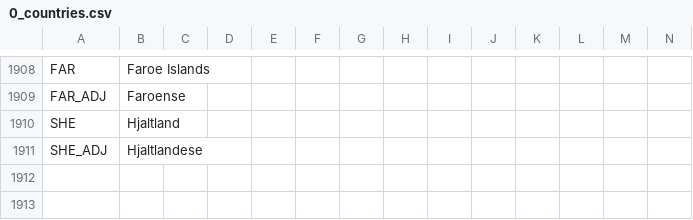
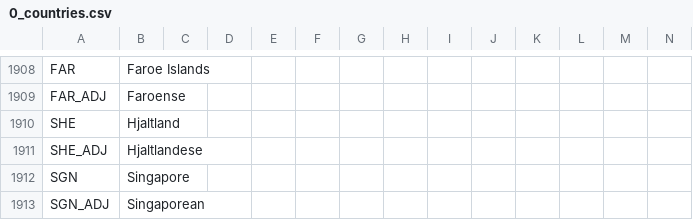
Before and after one commit to Nivaturimika/DoD-Alice-MP, a CSV file: DoD-Alice-MP/assets/localisation/en-US/0_countries.csv, drawn as a sheet; only a part is shown, gaps mark what is left out; rows hold the shown columns only; the diff names each change by its address in the sheet, - before the commit and + after, or states it on an @@ line.

Commit message:
singapore

```diff
--- a/DoD-Alice-MP/assets/localisation/en-US/0_countries.csv
+++ b/DoD-Alice-MP/assets/localisation/en-US/0_countries.csv
+row 1912: SGN | Singapore
+row 1913: SGN_ADJ | Singaporean
```
Also changed, not shown: 5 other files.
